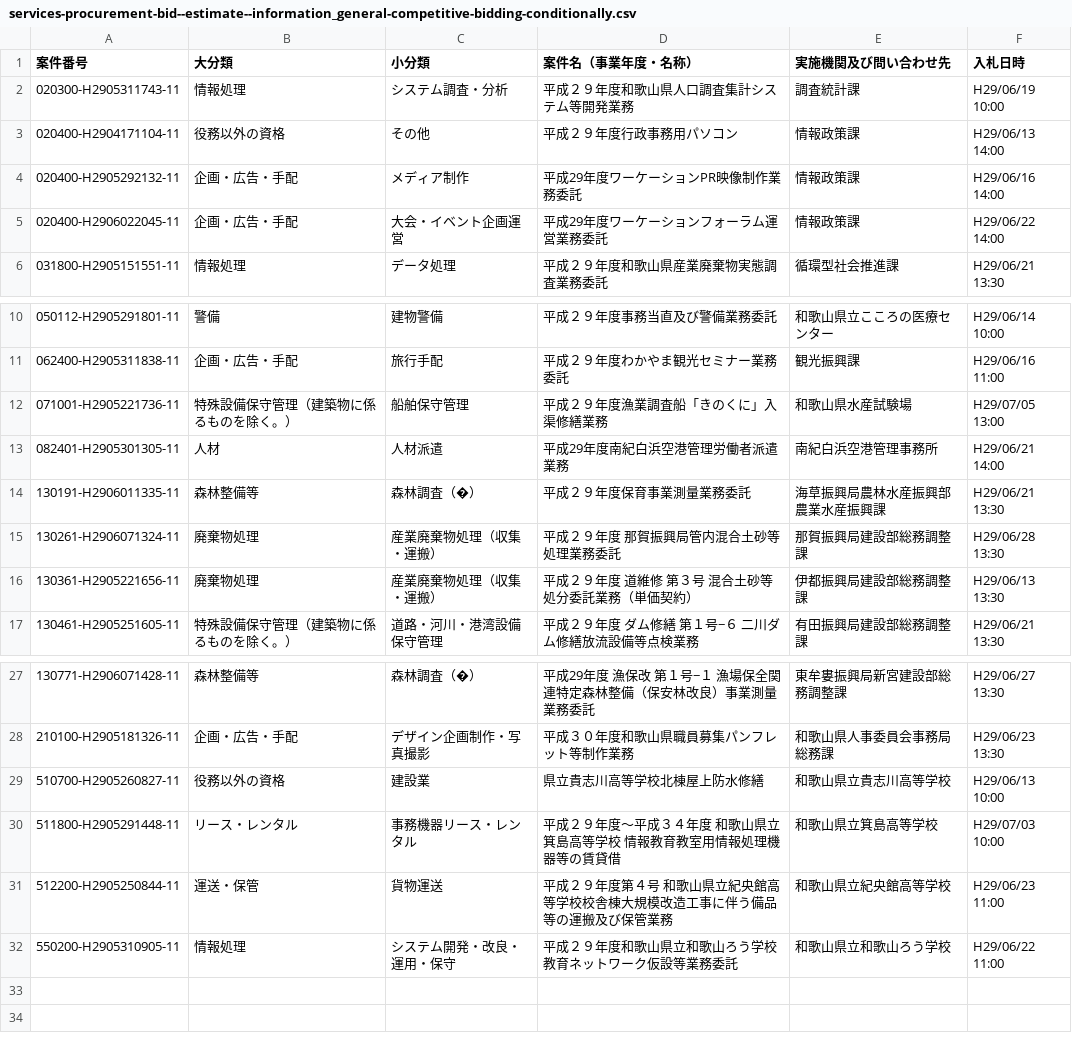
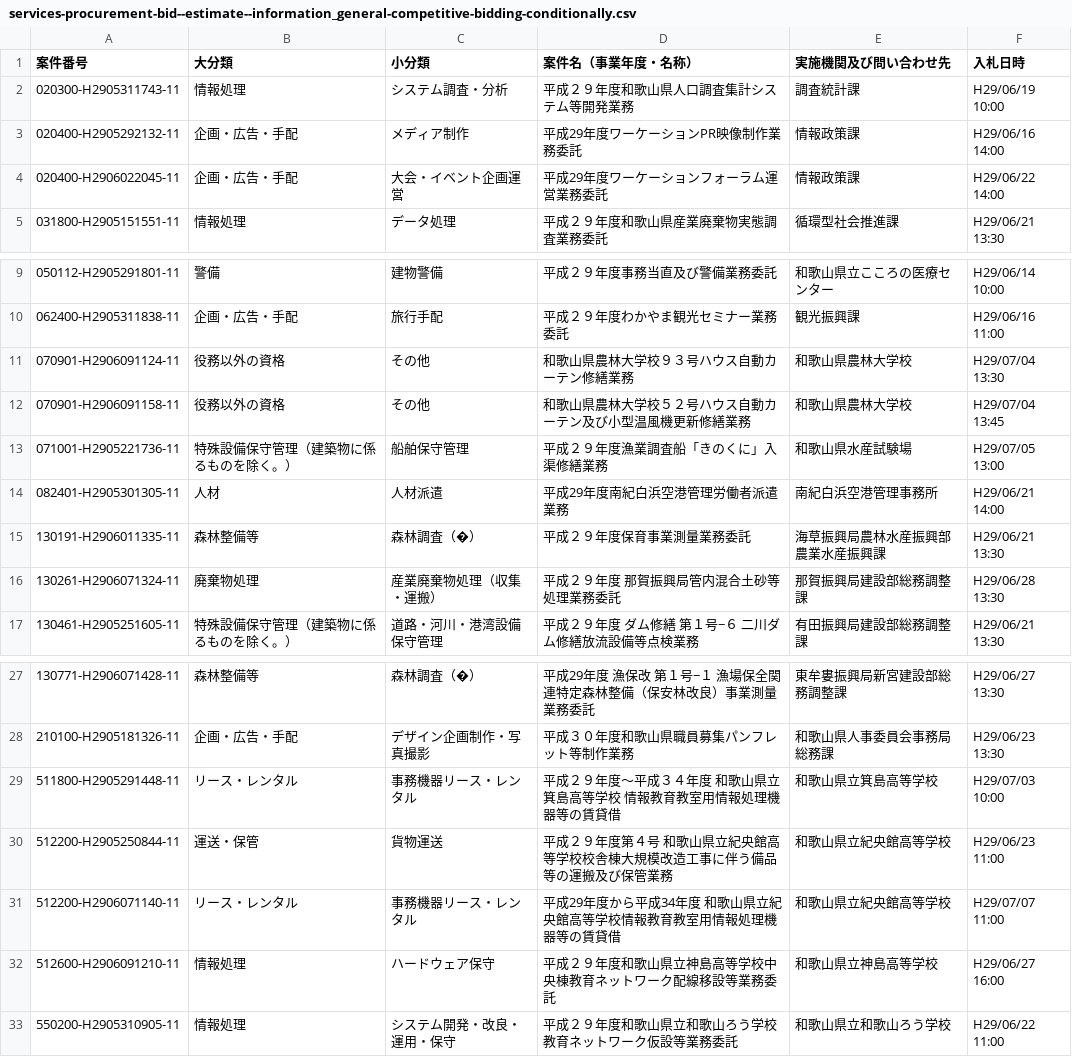
Before and after one commit to wakayama-pref-org/Services-procurement-bid--estimate--information_General-competitive-bidding-conditionally, a CSV file: csv/services-procurement-bid--estimate--information_general-competitive-bidding-conditionally.csv, drawn as a sheet; only a part is shown, gaps mark what is left out.

```diff
--- a/csv/services-procurement-bid--estimate--information_general-competitive-bidding-conditionally.csv
+++ b/csv/services-procurement-bid--estimate--information_general-competitive-bidding-conditionally.csv
@@ -2,3 +2,2 @@
 "020300-H2905311743-11","情報処理","システム調査・分析","平成２９年度和歌山県人口調査集計システム等開発業務","調査統計課","H29/06/19 10:00"
-"020400-H2904171104-11","役務以外の資格","その他","平成２９年度行政事務用パソコン","情報政策課","H29/06/13 14:00"
 "020400-H2905292132-11","企画・広告・手配","メディア制作","平成29年度ワーケーションPR映像制作業務委託","情報政策課","H29/06/16 14:00"
@@ -11,2 +10,4 @@
 "062400-H2905311838-11","企画・広告・手配","旅行手配","平成２９年度わかやま観光セミナー業務委託","観光振興課","H29/06/16 11:00"
+"070901-H2906091124-11","役務以外の資格","その他","和歌山県農林大学校９３号ハウス自動カーテン修繕業務","和歌山県農林大学校","H29/07/04 13:30"
+"070901-H2906091158-11","役務以外の資格","その他","和歌山県農林大学校５２号ハウス自動カーテン及び小型温風機更新修繕業務","和歌山県農林大学校","H29/07/04 13:45"
 "071001-H2905221736-11","特殊設備保守管理（建築物に係るものを除く。）","船舶保守管理","平成２９年度漁業調査船「きのくに」入渠修繕業務","和歌山県水産試験場","H29/07/05 13:00"
@@ -15,3 +16,2 @@
 "130261-H2906071324-11","廃棄物処理","産業廃棄物処理（収集・運搬）","平成２９年度　那賀振興局管内混合土砂等処理業務委託","那賀振興局建設部総務調整課","H29/06/28 13:30"
-"130361-H2905221656-11","廃棄物処理","産業廃棄物処理（収集・運搬）","平成２９年度　道維修　第３号　混合土砂等処分委託業務（単価契約）","伊都振興局建設部総務調整課","H29/06/13 13:30"
 "130461-H2905251605-11","特殊設備保守管理（建築物に係るものを除く。）","道路・河川・港湾設備保守管理","平成２９年度　ダム修繕　第１号−６　二川ダム修繕放流設備等点検業務","有田振興局建設部総務調整課","H29/06/21 13:30"
@@ -28,5 +28,6 @@
 "210100-H2905181326-11","企画・広告・手配","デザイン企画制作・写真撮影","平成３０年度和歌山県職員募集パンフレット等制作業務","和歌山県人事委員会事務局総務課","H29/06/23 13:30"
-"510700-H2905260827-11","役務以外の資格","建設業","県立貴志川高等学校北棟屋上防水修繕","和歌山県立貴志川高等学校","H29/06/13 10:00"
 "511800-H2905291448-11","リース・レンタル","事務機器リース・レンタル","平成２９年度〜平成３４年度　和歌山県立箕島高等学校　情報教育教室用情報処理機器等の賃貸借","和歌山県立箕島高等学校","H29/07/03 10:00"
 "512200-H2905250844-11","運送・保管","貨物運送","平成２９年度第４号　和歌山県立紀央館高等学校校舎棟大規模改造工事に伴う備品等の運搬及び保管業務","和歌山県立紀央館高等学校","H29/06/23 11:00"
+"512200-H2906071140-11","リース・レンタル","事務機器リース・レンタル","平成29年度から平成34年度　和歌山県立紀央館高等学校情報教育教室用情報処理機器等の賃貸借","和歌山県立紀央館高等学校","H29/07/07 11:00"
+"512600-H2906091210-11","情報処理","ハードウェア保守","平成２９年度和歌山県立神島高等学校中央棟教育ネットワーク配線移設等業務委託","和歌山県立神島高等学校","H29/06/27 16:00"
 "550200-H2905310905-11","情報処理","システム開発・改良・運用・保守","平成２９年度和歌山県立和歌山ろう学校教育ネットワーク仮設等業務委託","和歌山県立和歌山ろう学校","H29/06/22 11:00"
```
Also changed, not shown: 1 other file.
